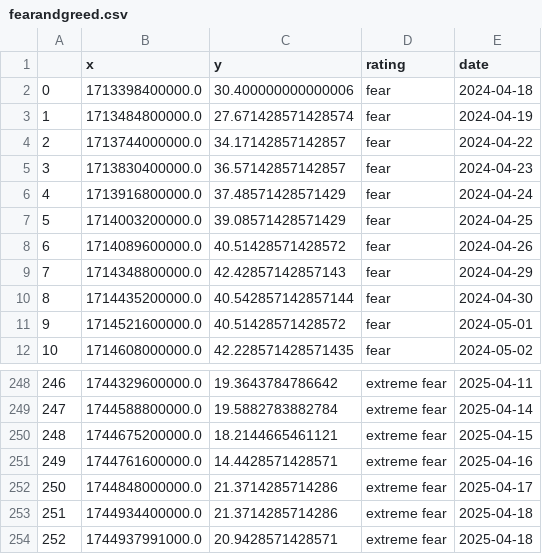
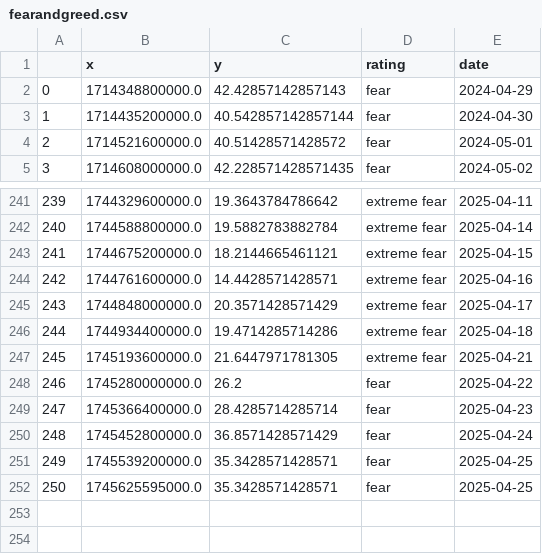
Before and after one commit to fdickma/FFDM, a CSV file: indices/fearandgreed.csv, drawn as a sheet; only a part is shown, gaps mark what is left out; removed rows and columns are numbered as before the commit, all else as after; the diff names each change by its address in the sheet, - before the commit and + after, or states it on an @@ line.

```diff
--- a/indices/fearandgreed.csv
+++ b/indices/fearandgreed.csv
-row 2: 0 | 1713398400000.0 | 30.400000000000006 | fear | 2024-04-18
-row 3: 1 | 1713484800000.0 | 27.671428571428574 | fear | 2024-04-19
-row 4: 2 | 1713744000000.0 | 34.17142857142857 | fear | 2024-04-22
-row 5: 3 | 1713830400000.0 | 36.57142857142857 | fear | 2024-04-23
-row 6: 4 | 1713916800000.0 | 37.48571428571429 | fear | 2024-04-24
-row 7: 5 | 1714003200000.0 | 39.08571428571429 | fear | 2024-04-25
-row 8: 6 | 1714089600000.0 | 40.51428571428572 | fear | 2024-04-26
@@ column A renumbered between rows 2 and 246 @@
-C245 (y): 21.3714285714286
+C245 (y): 20.3571428571429
-C246 (y): 21.3714285714286
+C246 (y): 19.4714285714286
-row 254: 252 | 1744937991000.0 | 20.9428571428571 | extreme fear | 2025-04-18
+row 247: 245 | 1745193600000.0 | 21.6447971781305 | extreme fear | 2025-04-21
+row 248: 246 | 1745280000000.0 | 26.2 | fear | 2025-04-22
+row 249: 247 | 1745366400000.0 | 28.4285714285714 | fear | 2025-04-23
+row 250: 248 | 1745452800000.0 | 36.8571428571429 | fear | 2025-04-24
+row 251: 249 | 1745539200000.0 | 35.3428571428571 | fear | 2025-04-25
+row 252: 250 | 1745625595000.0 | 35.3428571428571 | fear | 2025-04-25
```
Also changed, not shown: indices/fearandgreed_history.csv, 7 other files.
